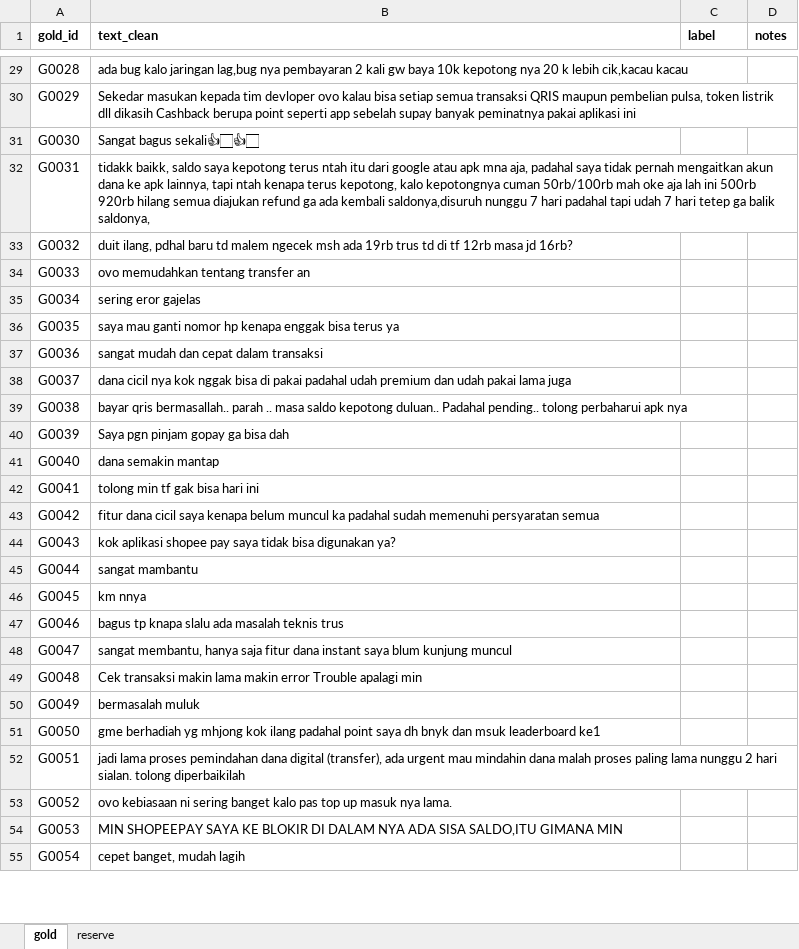
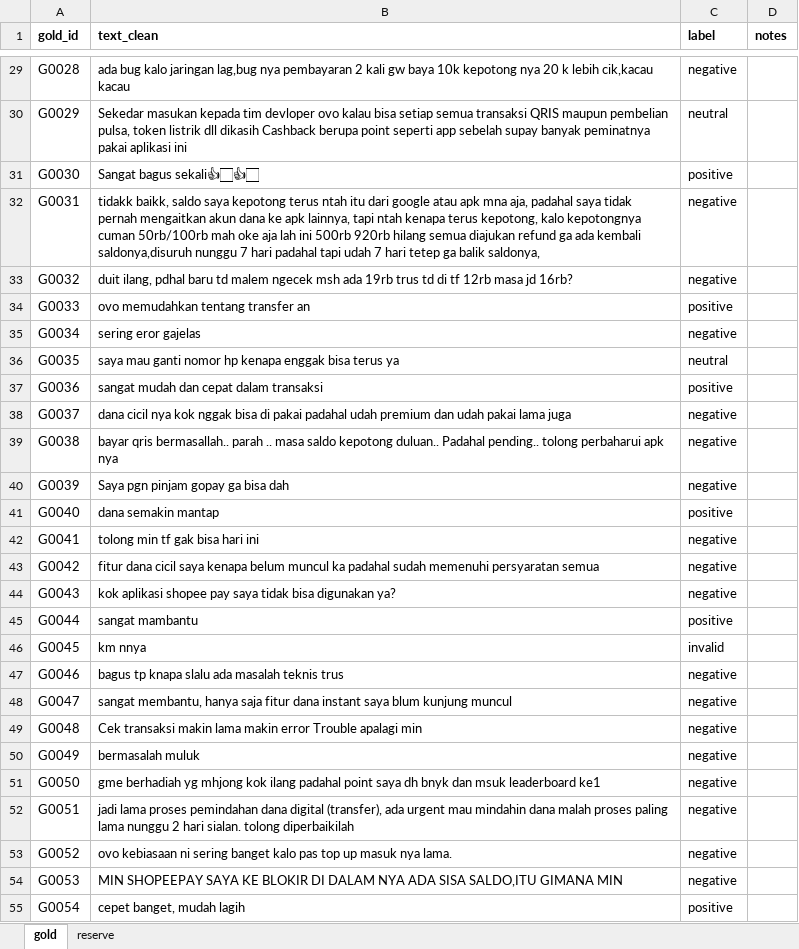
Before and after one commit to k08e24bryant/ewallet-review-analysis, an Excel workbook: data/gold/gold_to_label.xlsx, sheet gold, drawn as a sheet; only a part is shown, gaps mark what is left out; values as stored, in another font and other column widths than the file's, no borders; the diff covers the shown part only; the diff names each change by its address in the sheet, - before the commit and + after, or states it on an @@ line.

Commit message:
data(gold): manual labels for 600 gold reviews + final guidelines

```diff
--- a/data/gold/gold_to_label.xlsx (sheet gold)
+++ b/data/gold/gold_to_label.xlsx (sheet gold)
-C29 (label): (empty)
+C29 (label): negative
-C30 (label): (empty)
+C30 (label): neutral
-C31 (label): (empty)
+C31 (label): positive
-C32:C33 (label): (empty)
+C32:C33 (label): negative
-C34 (label): (empty)
+C34 (label): positive
-C35 (label): (empty)
+C35 (label): negative
-C36 (label): (empty)
+C36 (label): neutral
-C37 (label): (empty)
+C37 (label): positive
-C38:C40 (label): (empty)
+C38:C40 (label): negative
-C41 (label): (empty)
+C41 (label): positive
-C42:C44 (label): (empty)
+C42:C44 (label): negative
-C45 (label): (empty)
+C45 (label): positive
-C46 (label): (empty)
+C46 (label): invalid
-C47:C54 (label): (empty)
+C47:C54 (label): negative
-C55 (label): (empty)
+C55 (label): positive
```
Also changed, not shown: 577 edited cells elsewhere in this sheet, 1 other file.
